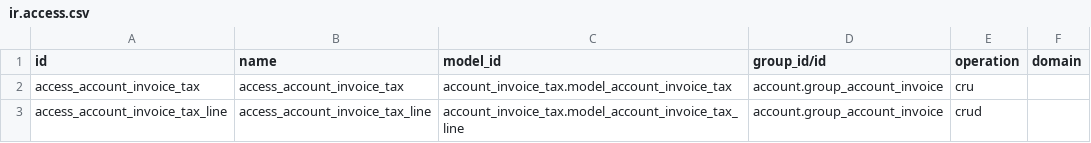
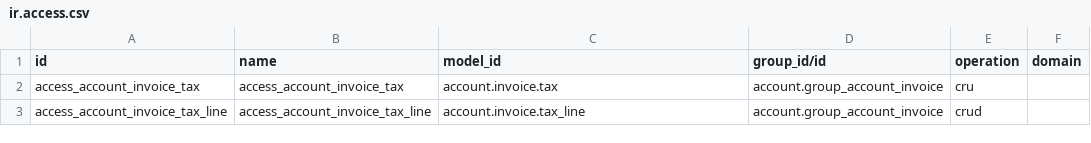
Before and after one commit to javiercodeapps/mastrocola, a CSV file: adhoc/account-invoicing/account_invoice_tax/security/ir.access.csv, drawn as a sheet.

```diff
--- a/adhoc/account-invoicing/account_invoice_tax/security/ir.access.csv
+++ b/adhoc/account-invoicing/account_invoice_tax/security/ir.access.csv
@@ -1,3 +1,3 @@
 id,name,model_id,group_id/id,operation,domain
-access_account_invoice_tax,access_account_invoice_tax,account_invoice_tax.model_account_invoice_tax,account.group_account_invoice,cru,
-access_account_invoice_tax_line,access_account_invoice_tax_line,account_invoice_tax.model_account_invoice_tax_line,account.group_account_invoice,crud,
+access_account_invoice_tax,access_account_invoice_tax,account.invoice.tax,account.group_account_invoice,cru,
+access_account_invoice_tax_line,access_account_invoice_tax_line,account.invoice.tax_line,account.group_account_invoice,crud,
```
Also changed, not shown: adhoc/account-payment/account_cashbox/security/ir.access.csv, adhoc/account-payment/account_payment_pro/security/ir.access.csv, 8 other files.
